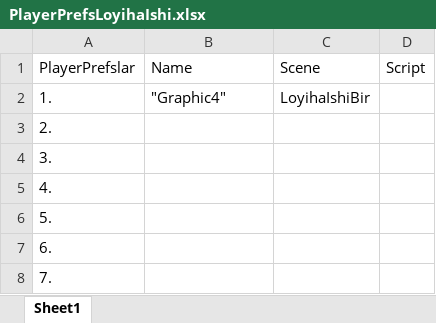
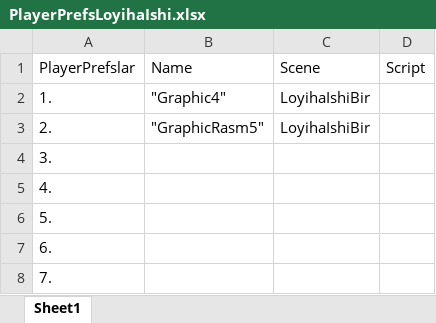
Before and after one commit to BuroqTeam/MathAssessment, an Excel workbook: MBT/Assets/JobRanoOpa/PlayerPrefsLoyihaIshi.xlsx, sheet Sheet1, drawn as a sheet; values as stored, in another font and other column widths than the file's, no borders; the diff names each change by its address in the sheet, - before the commit and + after, or states it on an @@ line.

Commit message:
I finished "Loyiha Ishi one"
I finished "Loyiha ishi one".
I added asset to my project.

```diff
--- a/MBT/Assets/JobRanoOpa/PlayerPrefsLoyihaIshi.xlsx (sheet Sheet1)
+++ b/MBT/Assets/JobRanoOpa/PlayerPrefsLoyihaIshi.xlsx (sheet Sheet1)
-B3: (empty)
+B3: "GraphicRasm5"
-C3: (empty)
+C3: LoyihaIshiBir
```
Also changed, not shown: 43 other files.
